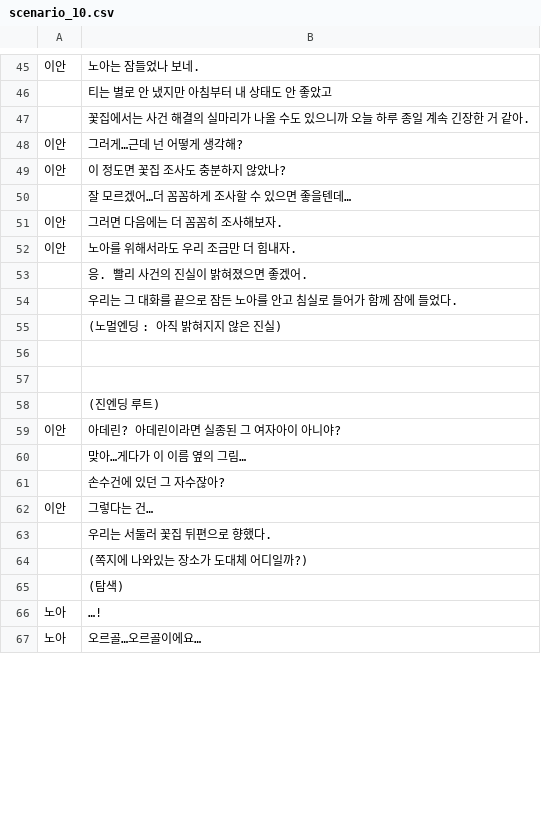
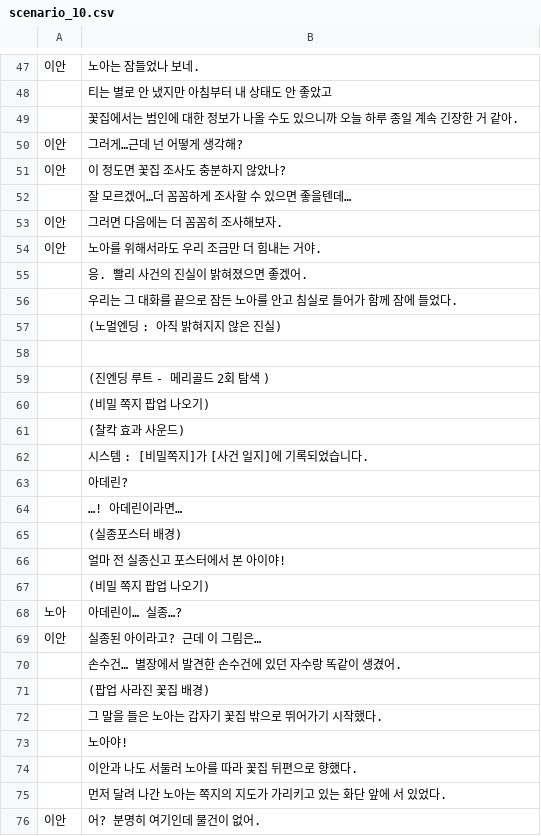
Before and after one commit to kjh99660/writer_project, a CSV file: writer_project_unity/Assets/Resources/scenario_10.csv, drawn as a sheet; only a part is shown, gaps mark what is left out; the shorter side is filled out with more unchanged rows; the diff covers the shown part only.

```diff
--- a/writer_project_unity/Assets/Resources/scenario_10.csv
+++ b/writer_project_unity/Assets/Resources/scenario_10.csv
@@ -46,3 +48,3 @@
   ,티는 별로 안 냈지만 아침부터 내 상태도 안 좋았고
-  ,꽃집에서는 사건 해결의 실마리가 나올 수도 있으니까 오늘 하루 종일 계속 긴장한 거 같아.
+  ,꽃집에서는 범인에 대한 정보가 나올 수도 있으니까 오늘 하루 종일 계속 긴장한 거 같아.
 이안,그러게…근데 넌 어떻게 생각해?
@@ -51,3 +53,3 @@
 이안,그러면 다음에는 더 꼼꼼히 조사해보자.
-이안,노아를 위해서라도 우리 조금만 더 힘내자.
+이안,노아를 위해서라도 우리 조금만 더 힘내는 거야.
   ,응. 빨리 사건의 진실이 밝혀졌으면 좋겠어.
@@ -57,10 +59,18 @@
-  ,
-,(진엔딩 루트)
-이안,아데린? 아데린이라면 실종된 그 여자아이 아니야?
-  ,맞아…게다가 이 이름 옆의 그림…
-  ,손수건에 있던 그 자수잖아?
-이안,그렇다는 건…
-  ,우리는 서둘러 꽃집 뒤편으로 향했다.
-  ,(쪽지에 나와있는 장소가 도대체 어디일까?)
-  ,(탐색)
-노아,…!
+  ,(진엔딩 루트 - 메리골드 2회 탐색 )
+  ,(비밀 쪽지 팝업 나오기)
+  ,(찰칵 효과 사운드)
+  ,시스템 : [비밀쪽지]가 [사건 일지]에 기록되었습니다.
+  ,아데린?
+  ,…! 아데린이라면…
+  ,(실종포스터 배경)
+  ,얼마 전 실종신고 포스터에서 본 아이야!
+  ,(비밀 쪽지 팝업 나오기)
+노아,아데린이… 실종…?
+이안,실종된 아이라고? 근데 이 그림은…
+  ,손수건… 별장에서 발견한 손수건에 있던 자수랑 똑같이 생겼어.
+  ,(팝업 사라진 꽃집 배경)
+  ,그 말을 들은 노아는 갑자기 꽃집 밖으로 뛰어가기 시작했다.
+  ,노아야!
+  ,이안과 나도 서둘러 노아를 따라 꽃집 뒤편으로 향했다.
+  ,먼저 달려 나간 노아는 쪽지의 지도가 가리키고 있는 화단 앞에 서 있었다.
+이안,어? 분명히 여기인데 물건이 없어.
```
Also changed, not shown: 12 added rows, 2 removed rows and 21 edited cells elsewhere in this file, writer_project_unity/Assets/Resources/search_6.csv, 40 other files.
